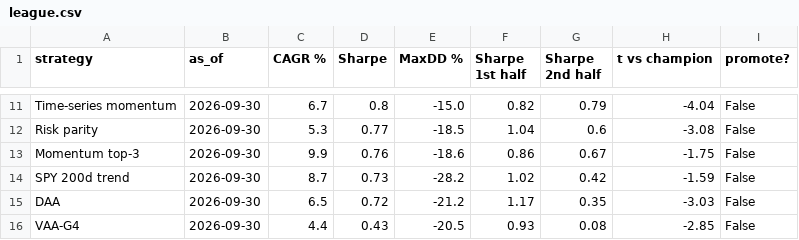
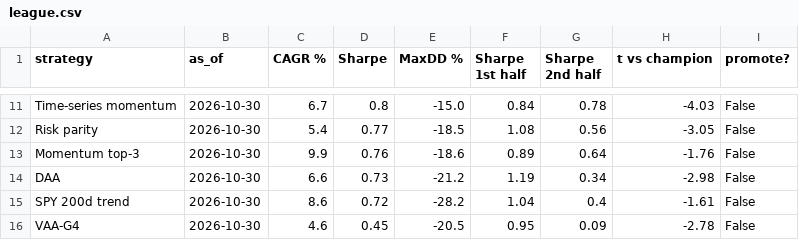
Before and after one commit to OlafMadzia/trading-bot, a CSV file: data/league.csv, drawn as a sheet; only a part is shown, gaps mark what is left out; removed rows and columns are numbered as before the commit, all else as after; the diff covers the shown part only; the diff names each change by its address in the sheet, - before the commit and + after, or states it on an @@ line.

```diff
--- a/data/league.csv
+++ b/data/league.csv
-B11:B13 (as_of): 2026-09-30
+B11:B13 (as_of): 2026-10-30
-F11 (Sharpe 1st half): 0.82
+F11 (Sharpe 1st half): 0.84
-G11 (Sharpe 2nd half): 0.79
+G11 (Sharpe 2nd half): 0.78
-H11 (t vs champion): -4.04
+H11 (t vs champion): -4.03
-C12 (CAGR %): 5.3
+C12 (CAGR %): 5.4
-F12 (Sharpe 1st half): 1.04
+F12 (Sharpe 1st half): 1.08
-G12 (Sharpe 2nd half): 0.6
+G12 (Sharpe 2nd half): 0.56
-H12 (t vs champion): -3.08
+H12 (t vs champion): -3.05
-F13 (Sharpe 1st half): 0.86
+F13 (Sharpe 1st half): 0.89
-G13 (Sharpe 2nd half): 0.67
+G13 (Sharpe 2nd half): 0.64
-H13 (t vs champion): -1.75
+H13 (t vs champion): -1.76
-row 14: SPY 200d trend | 2026-09-30 | 8.7 | 0.73 | -28.2 | 1.02 | 0.42 | -1.59 | False
-B14 (as_of): 2026-09-30
+B14 (as_of): 2026-10-30
-C14 (CAGR %): 6.5
+C14 (CAGR %): 6.6
-D14 (Sharpe): 0.72
+D14 (Sharpe): 0.73
-F14 (Sharpe 1st half): 1.17
+F14 (Sharpe 1st half): 1.19
-G14 (Sharpe 2nd half): 0.35
+G14 (Sharpe 2nd half): 0.34
-H14 (t vs champion): -3.03
+H14 (t vs champion): -2.98
+row 15: SPY 200d trend | 2026-10-30 | 8.6 | 0.72 | -28.2 | 1.04 | 0.4 | -1.61 | False
-B16 (as_of): 2026-09-30
+B16 (as_of): 2026-10-30
-C16 (CAGR %): 4.4
+C16 (CAGR %): 4.6
-D16 (Sharpe): 0.43
+D16 (Sharpe): 0.45
-F16 (Sharpe 1st half): 0.93
+F16 (Sharpe 1st half): 0.95
-G16 (Sharpe 2nd half): 0.08
+G16 (Sharpe 2nd half): 0.09
-H16 (t vs champion): -2.85
+H16 (t vs champion): -2.78
```
Also changed, not shown: 40 edited cells elsewhere in this file, data/equity_log.csv, data/trades.csv, 4 other files.
